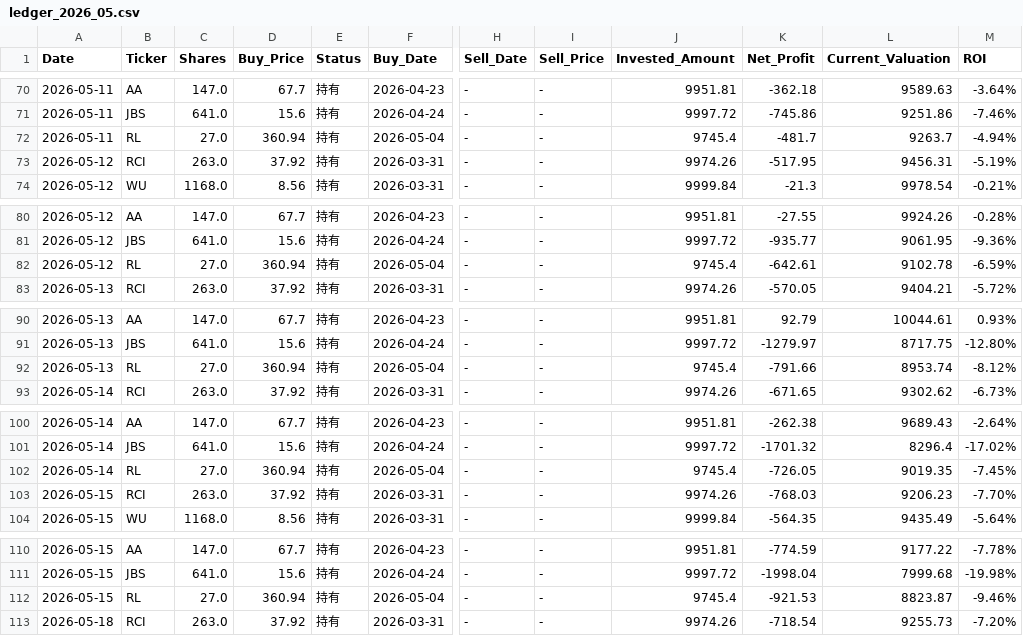
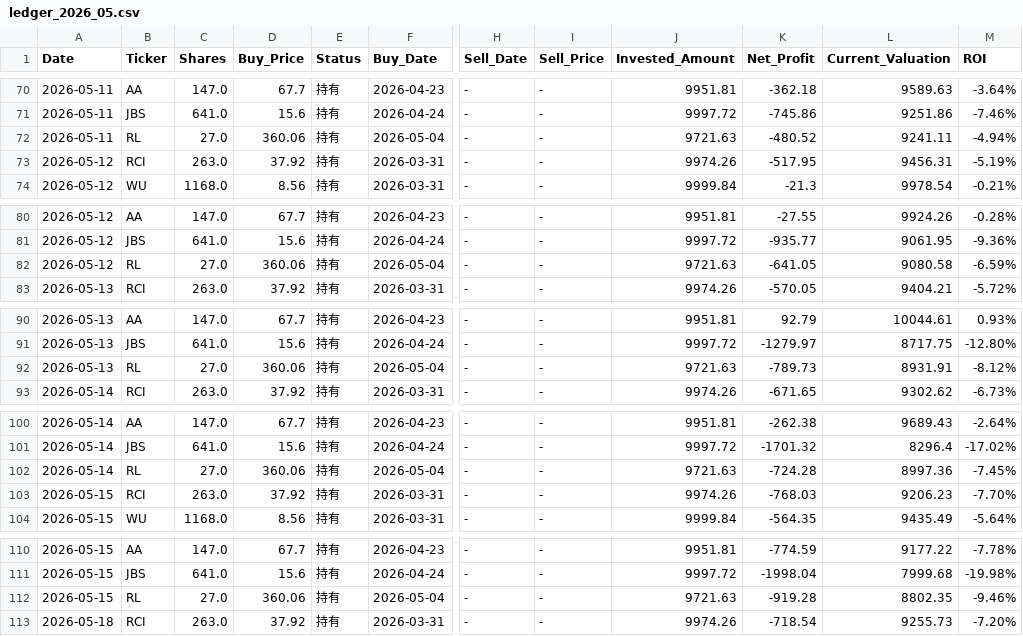
Before and after one commit to RayD-123/micro-quant-simulator, a CSV file: history_database/ledger_2026_05.csv, drawn as a sheet; only a part is shown, gaps mark what is left out; the diff covers the shown part only; the diff names each change by its address in the sheet, - before the commit and + after, or states it on an @@ line.

```diff
--- a/history_database/ledger_2026_05.csv
+++ b/history_database/ledger_2026_05.csv
-D72 (Buy_Price): 360.94
+D72 (Buy_Price): 360.06
-J72 (Invested_Amount): 9745.4
+J72 (Invested_Amount): 9721.63
-K72 (Net_Profit): -481.7
+K72 (Net_Profit): -480.52
-L72 (Current_Valuation): 9263.7
+L72 (Current_Valuation): 9241.11
-D82 (Buy_Price): 360.94
+D82 (Buy_Price): 360.06
-J82 (Invested_Amount): 9745.4
+J82 (Invested_Amount): 9721.63
-K82 (Net_Profit): -642.61
+K82 (Net_Profit): -641.05
-L82 (Current_Valuation): 9102.78
+L82 (Current_Valuation): 9080.58
-D92 (Buy_Price): 360.94
+D92 (Buy_Price): 360.06
-J92 (Invested_Amount): 9745.4
+J92 (Invested_Amount): 9721.63
-K92 (Net_Profit): -791.66
+K92 (Net_Profit): -789.73
-L92 (Current_Valuation): 8953.74
+L92 (Current_Valuation): 8931.91
-D102 (Buy_Price): 360.94
+D102 (Buy_Price): 360.06
-J102 (Invested_Amount): 9745.4
+J102 (Invested_Amount): 9721.63
-K102 (Net_Profit): -726.05
+K102 (Net_Profit): -724.28
-L102 (Current_Valuation): 9019.35
+L102 (Current_Valuation): 8997.36
-D112 (Buy_Price): 360.94
+D112 (Buy_Price): 360.06
-J112 (Invested_Amount): 9745.4
+J112 (Invested_Amount): 9721.63
-K112 (Net_Profit): -921.53
+K112 (Net_Profit): -919.28
-L112 (Current_Valuation): 8823.87
+L112 (Current_Valuation): 8802.35
```
Also changed, not shown: 60 edited cells elsewhere in this file, daily_equity.csv, history_database/ledger_2026_06.csv, 3 other files.
